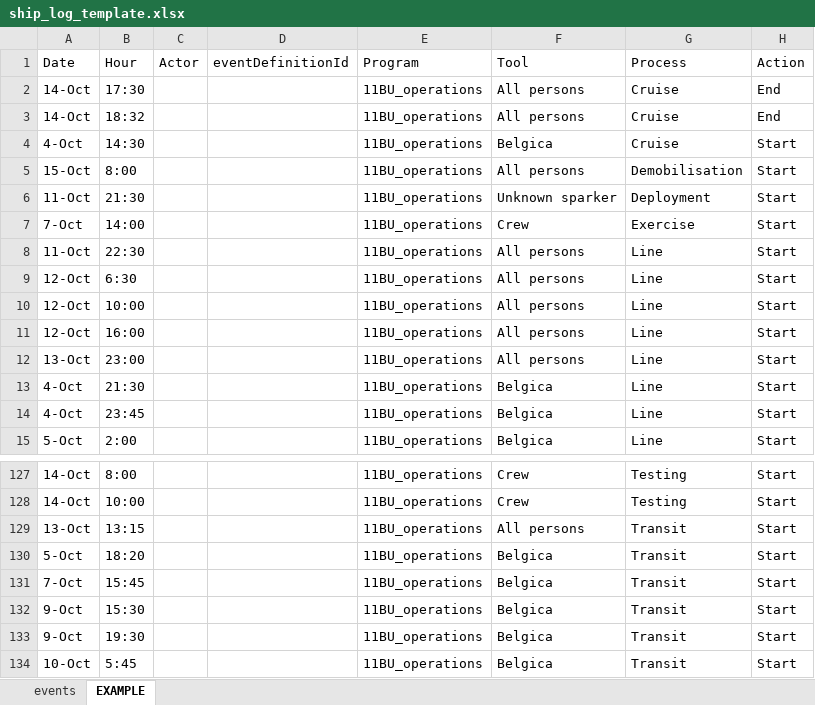
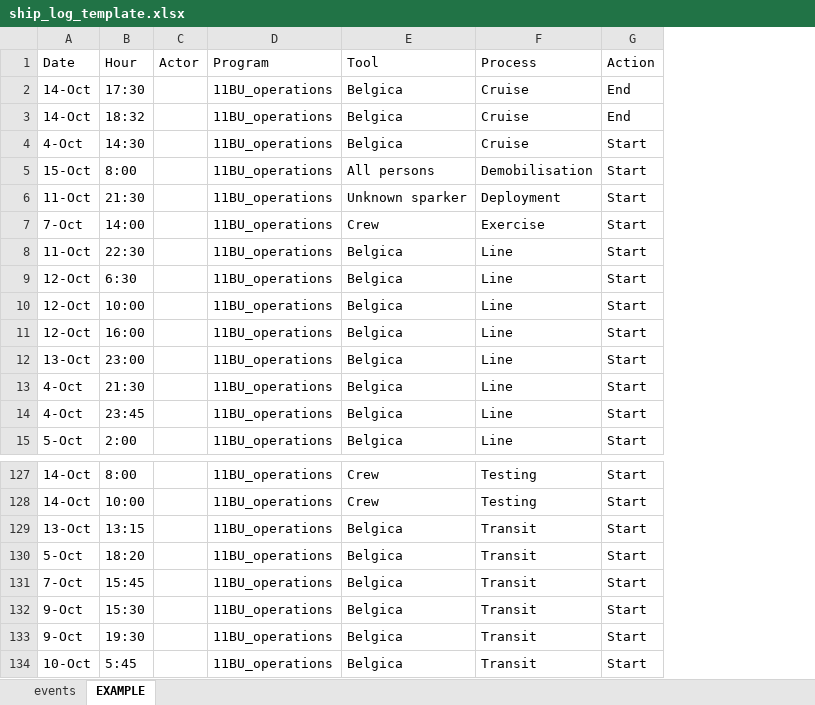
Before and after one commit to naturalsciences/ears3, an Excel workbook: src/main/resources/static/excel/ship_log_template.xlsx, sheet EXAMPLE, drawn as a sheet; only a part is shown, gaps mark what is left out; values as stored, in another font and other column widths than the file's, no cell formats; table styles not drawn; removed rows and columns are numbered as before the commit, all else as after; the diff names each change by its address in the sheet, - before the commit and + after, or states it on an @@ line.

Commit message:
IMP: testing event import for scientists

```diff
--- a/src/main/resources/static/excel/ship_log_template.xlsx (sheet EXAMPLE)
+++ b/src/main/resources/static/excel/ship_log_template.xlsx (sheet EXAMPLE)
-column D (eventDefinitionId), empty
-E2:E3 (Tool): All persons
+E2:E3 (Tool): Belgica
-E8:E12 (Tool): All persons
+E8:E12 (Tool): Belgica
-E129 (Tool): All persons
+E129 (Tool): Belgica
```
Also changed, not shown: sheet events, cell formats, 5 other files.
